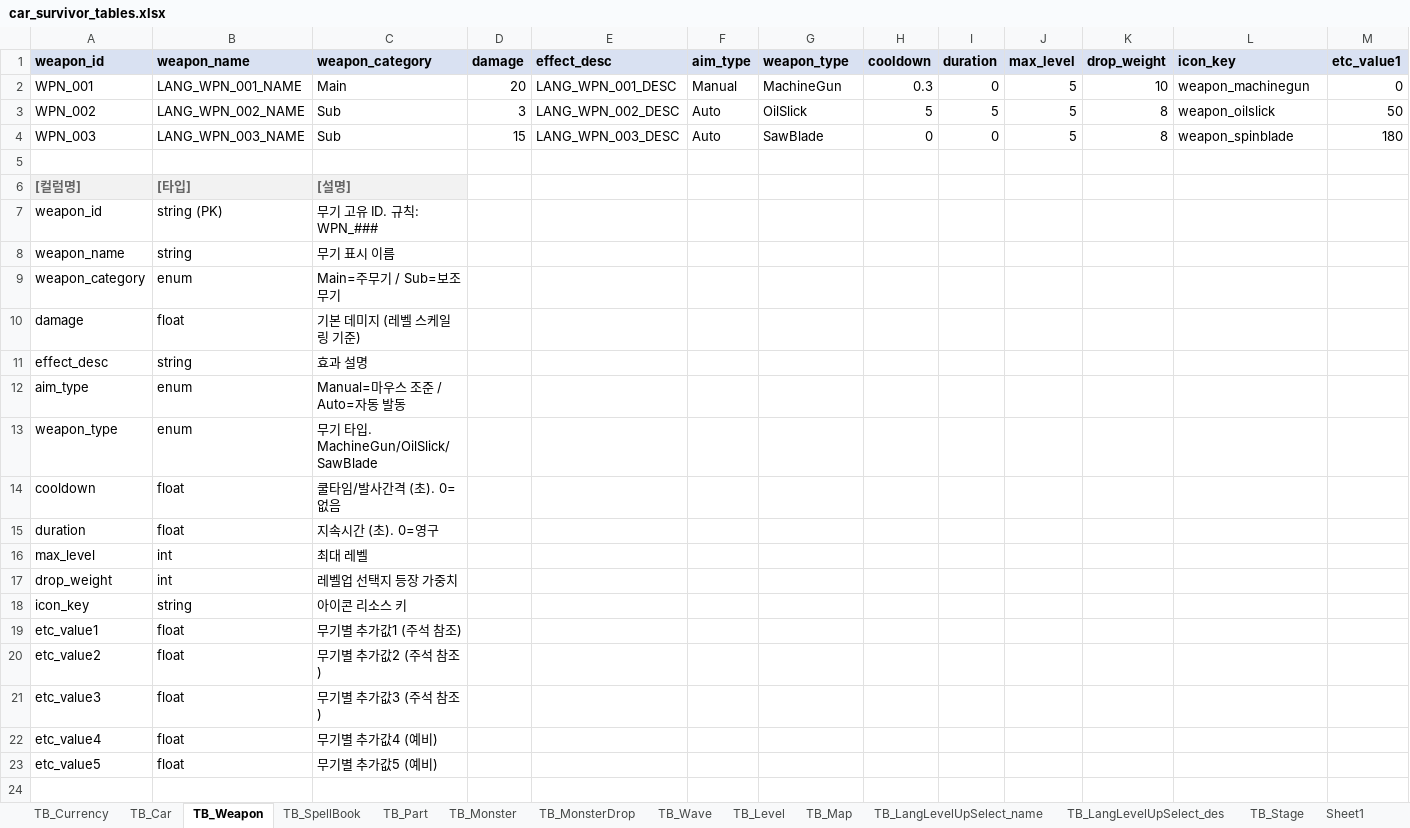
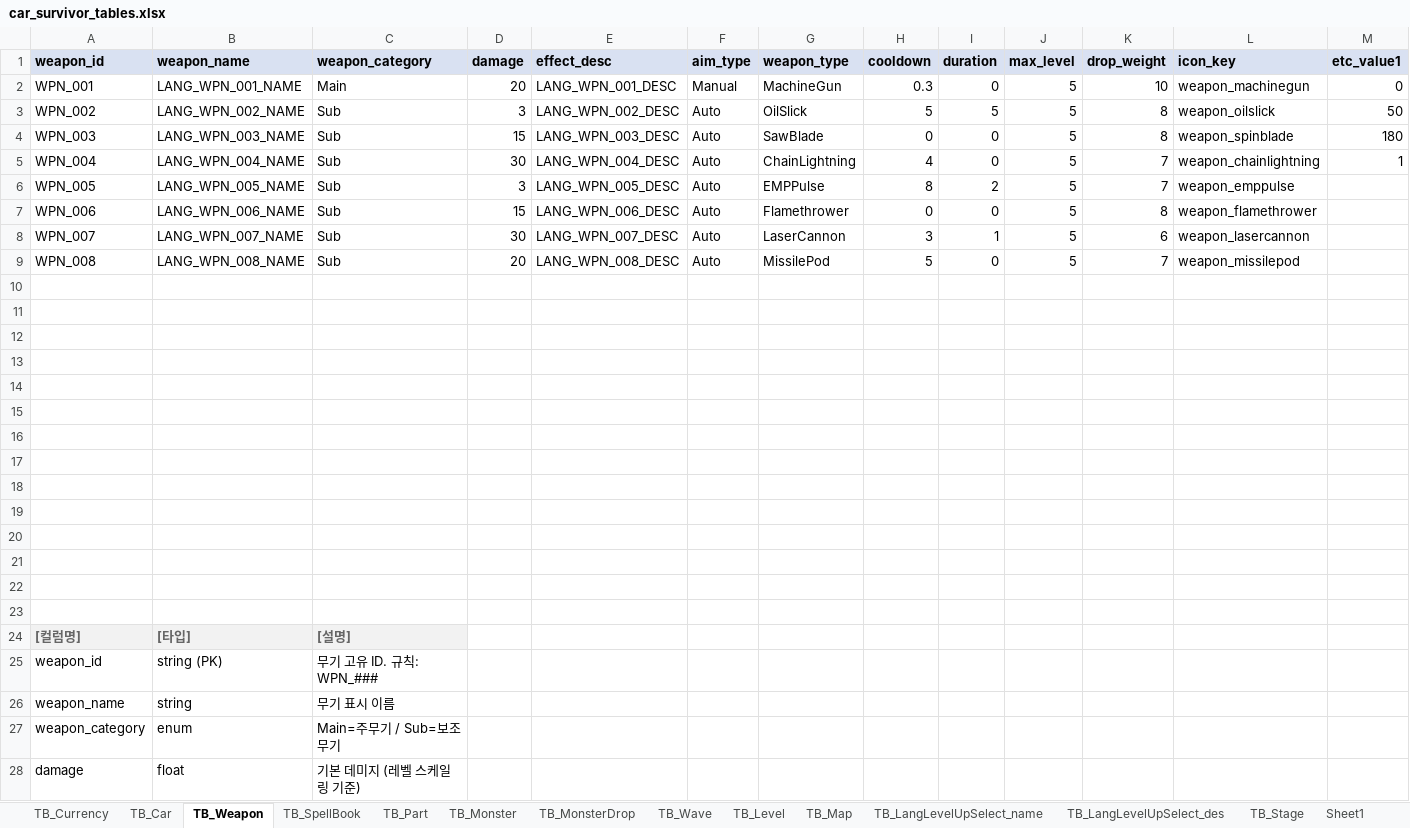
Before and after one commit to KMTsw22/CarSurvival_Plan, an Excel workbook: Table/car_survivor_tables.xlsx, sheet TB_Weapon, drawn as a sheet; only a part is shown; the shorter side is filled out with more unchanged rows; values as stored, in another font and other column widths than the file's, no borders; rows hold the shown columns only; the diff names each change by its address in the sheet, - before the commit and + after, or states it on an @@ line.

```diff
--- a/Table/car_survivor_tables.xlsx (sheet TB_Weapon)
+++ b/Table/car_survivor_tables.xlsx (sheet TB_Weapon)
+row 5: WPN_004 | LANG_WPN_004_NAME | Sub | 30 | LANG_WPN_004_DESC | Auto | ChainLightning | 4 | 0 | 5 | 7 | weapon_chainlightning | 1
+row 6: WPN_005 | LANG_WPN_005_NAME | Sub | 3 | LANG_WPN_005_DESC | Auto | EMPPulse | 8 | 2 | 5 | 7 | weapon_emppulse
+row 7: WPN_006 | LANG_WPN_006_NAME | Sub | 15 | LANG_WPN_006_DESC | Auto | Flamethrower | 0 | 0 | 5 | 8 | weapon_flamethrower
+row 8: WPN_007 | LANG_WPN_007_NAME | Sub | 30 | LANG_WPN_007_DESC | Auto | LaserCannon | 3 | 1 | 5 | 6 | weapon_lasercannon
+row 9: WPN_008 | LANG_WPN_008_NAME | Sub | 20 | LANG_WPN_008_DESC | Auto | MissilePod | 5 | 0 | 5 | 7 | weapon_missilepod
+row 10: (empty)
+row 11: (empty)
+row 12: (empty)
+row 13: (empty)
+row 14: (empty)
+row 15: (empty)
+row 16: (empty)
+row 17: (empty)
+row 18: (empty)
+row 19: (empty)
+row 20: (empty)
+row 21: (empty)
+row 22: (empty)
```
Also changed, not shown: sheet TB_SpellBook, 1 other file.
